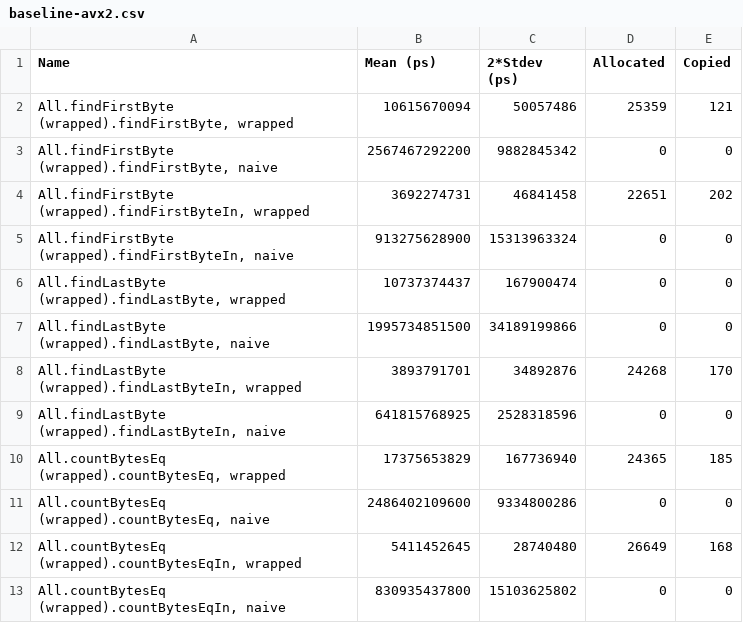
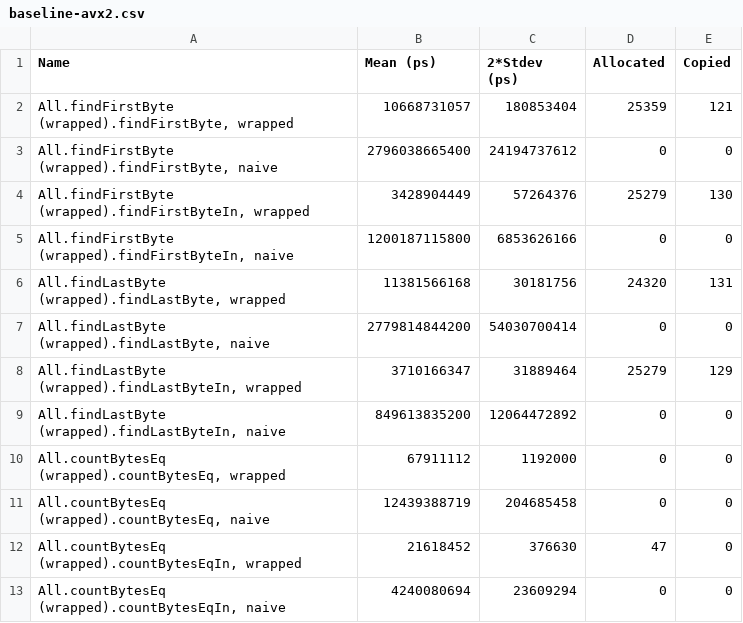
Before and after one commit to kozross/diablerie, a CSV file: baseline-avx2.csv, drawn as a sheet.

```diff
--- a/baseline-avx2.csv
+++ b/baseline-avx2.csv
@@ -1,13 +1,13 @@
 Name,Mean (ps),2*Stdev (ps),Allocated,Copied
-"All.findFirstByte (wrapped).findFirstByte, wrapped",10615670094,50057486,25359,121
-"All.findFirstByte (wrapped).findFirstByte, naive",2567467292200,9882845342,0,0
-"All.findFirstByte (wrapped).findFirstByteIn, wrapped",3692274731,46841458,22651,202
-"All.findFirstByte (wrapped).findFirstByteIn, naive",913275628900,15313963324,0,0
-"All.findLastByte (wrapped).findLastByte, wrapped",10737374437,167900474,0,0
-"All.findLastByte (wrapped).findLastByte, naive",1995734851500,34189199866,0,0
-"All.findLastByte (wrapped).findLastByteIn, wrapped",3893791701,34892876,24268,170
-"All.findLastByte (wrapped).findLastByteIn, naive",641815768925,2528318596,0,0
-"All.countBytesEq (wrapped).countBytesEq, wrapped",17375653829,167736940,24365,185
-"All.countBytesEq (wrapped).countBytesEq, naive",2486402109600,9334800286,0,0
-"All.countBytesEq (wrapped).countBytesEqIn, wrapped",5411452645,28740480,26649,168
-"All.countBytesEq (wrapped).countBytesEqIn, naive",830935437800,15103625802,0,0
+"All.findFirstByte (wrapped).findFirstByte, wrapped",10668731057,180853404,25359,121
+"All.findFirstByte (wrapped).findFirstByte, naive",2796038665400,24194737612,0,0
+"All.findFirstByte (wrapped).findFirstByteIn, wrapped",3428904449,57264376,25279,130
+"All.findFirstByte (wrapped).findFirstByteIn, naive",1200187115800,6853626166,0,0
+"All.findLastByte (wrapped).findLastByte, wrapped",11381566168,30181756,24320,131
+"All.findLastByte (wrapped).findLastByte, naive",2779814844200,54030700414,0,0
+"All.findLastByte (wrapped).findLastByteIn, wrapped",3710166347,31889464,25279,129
+"All.findLastByte (wrapped).findLastByteIn, naive",849613835200,12064472892,0,0
+"All.countBytesEq (wrapped).countBytesEq, wrapped",67911112,1192000,0,0
+"All.countBytesEq (wrapped).countBytesEq, naive",12439388719,204685458,0,0
+"All.countBytesEq (wrapped).countBytesEqIn, wrapped",21618452,376630,47,0
+"All.countBytesEq (wrapped).countBytesEqIn, naive",4240080694,23609294,0,0
```
Also changed, not shown: baseline-sse2.csv, 1 other file.
